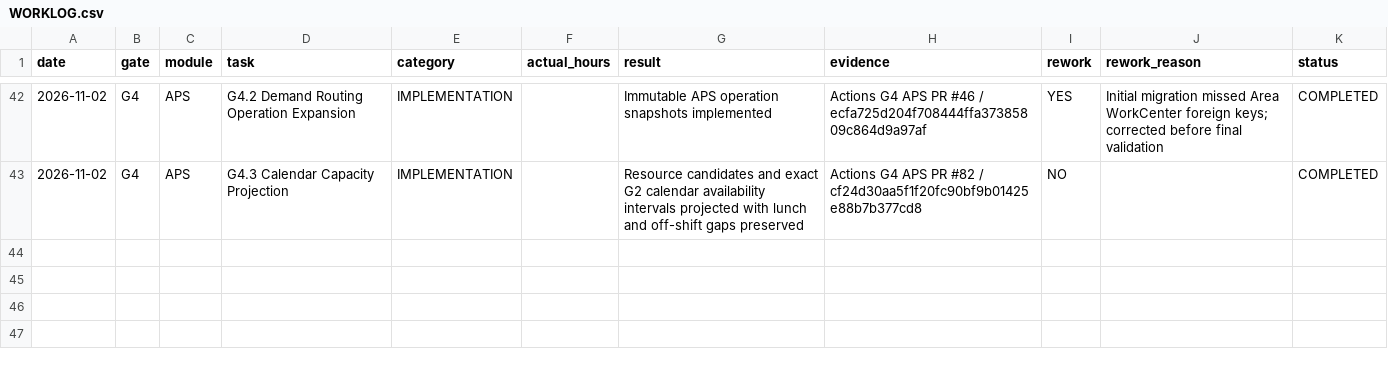
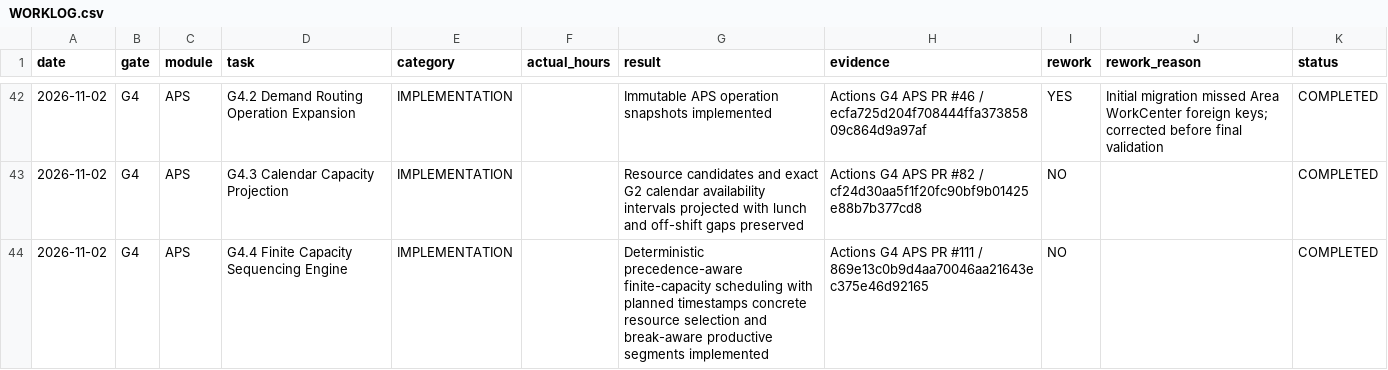
Before and after one commit to kernelshock/Manufacturing-Operations-Platform, a CSV file: docs/00-governance/worklog/WORKLOG.csv, drawn as a sheet; only a part is shown, gaps mark what is left out; the diff names each change by its address in the sheet, - before the commit and + after, or states it on an @@ line.

Commit message:
G4.4: append sequencing worklog

```diff
--- a/docs/00-governance/worklog/WORKLOG.csv
+++ b/docs/00-governance/worklog/WORKLOG.csv
+row 44: 2026-11-02 | G4 | APS | G4.4 Finite Capacity Sequencing Engine | IMPLEMENTATION |  | Deterministic precedence-aware finite-capacity scheduling with planned timestamps concrete resource selection and break-aware productive segments implemented | Actions G4 APS PR #111 / 869e13c0b9d4aa70046aa21643ec375e46d92165 | NO |  | COMPLETED
```
